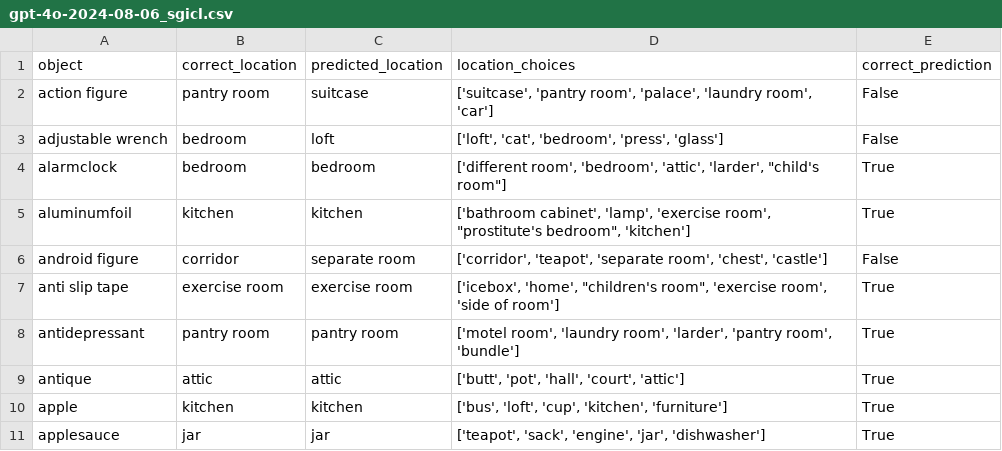
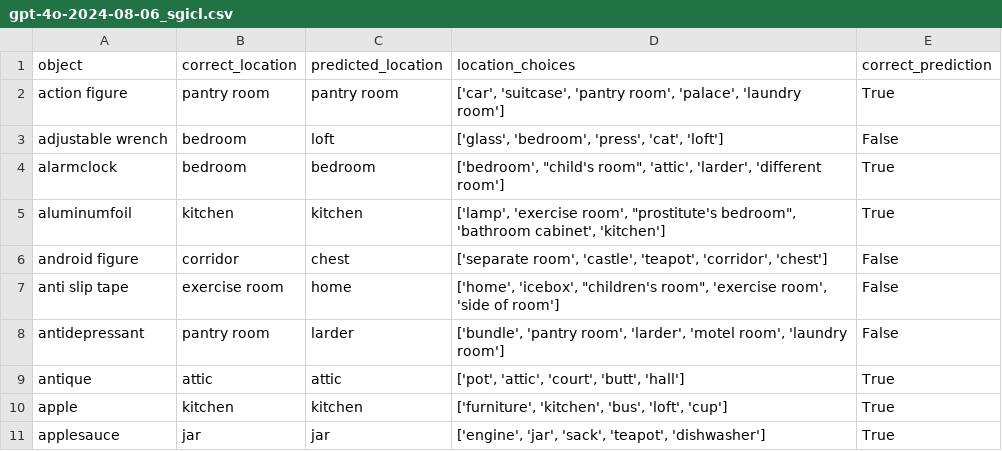
Before and after one commit to linusbui/Robo-CSK-Benchmark, a CSV file: tidy_up/results_multi/gpt-4o-2024-08-06_sgicl.csv, drawn as a sheet.

```diff
--- a/tidy_up/results_multi/gpt-4o-2024-08-06_sgicl.csv
+++ b/tidy_up/results_multi/gpt-4o-2024-08-06_sgicl.csv
@@ -1,11 +1,11 @@
 object,correct_location,predicted_location,location_choices,correct_prediction
-action figure,pantry room,suitcase,"['suitcase', 'pantry room', 'palace', 'laundry room', 'car']",False
-adjustable wrench,bedroom,loft,"['loft', 'cat', 'bedroom', 'press', 'glass']",False
-alarmclock,bedroom,bedroom,"['different room', 'bedroom', 'attic', 'larder', ""child's room""]",True
-aluminumfoil,kitchen,kitchen,"['bathroom cabinet', 'lamp', 'exercise room', ""prostitute's bedroom"", 'kitchen']",True
-android figure,corridor,separate room,"['corridor', 'teapot', 'separate room', 'chest', 'castle']",False
-anti slip tape,exercise room,exercise room,"['icebox', 'home', ""children's room"", 'exercise room', 'side of  room']",True
-antidepressant,pantry room,pantry room,"['motel room', 'laundry room', 'larder', 'pantry room', 'bundle']",True
-antique,attic,attic,"['butt', 'pot', 'hall', 'court', 'attic']",True
-apple,kitchen,kitchen,"['bus', 'loft', 'cup', 'kitchen', 'furniture']",True
-applesauce,jar,jar,"['teapot', 'sack', 'engine', 'jar', 'dishwasher']",True
+action figure,pantry room,pantry room,"['car', 'suitcase', 'pantry room', 'palace', 'laundry room']",True
+adjustable wrench,bedroom,loft,"['glass', 'bedroom', 'press', 'cat', 'loft']",False
+alarmclock,bedroom,bedroom,"['bedroom', ""child's room"", 'attic', 'larder', 'different room']",True
+aluminumfoil,kitchen,kitchen,"['lamp', 'exercise room', ""prostitute's bedroom"", 'bathroom cabinet', 'kitchen']",True
+android figure,corridor,chest,"['separate room', 'castle', 'teapot', 'corridor', 'chest']",False
+anti slip tape,exercise room,home,"['home', 'icebox', ""children's room"", 'exercise room', 'side of  room']",False
+antidepressant,pantry room,larder,"['bundle', 'pantry room', 'larder', 'motel room', 'laundry room']",False
+antique,attic,attic,"['pot', 'attic', 'court', 'butt', 'hall']",True
+apple,kitchen,kitchen,"['furniture', 'kitchen', 'bus', 'loft', 'cup']",True
+applesauce,jar,jar,"['engine', 'jar', 'sack', 'teapot', 'dishwasher']",True
```
Also changed, not shown: tidy_up/results_multi/gpt-4o-2024-08-06_selfref.csv, tidy_up/results_multi/gpt-4o-2024-08-06_stepback.csv, 13 other files.
